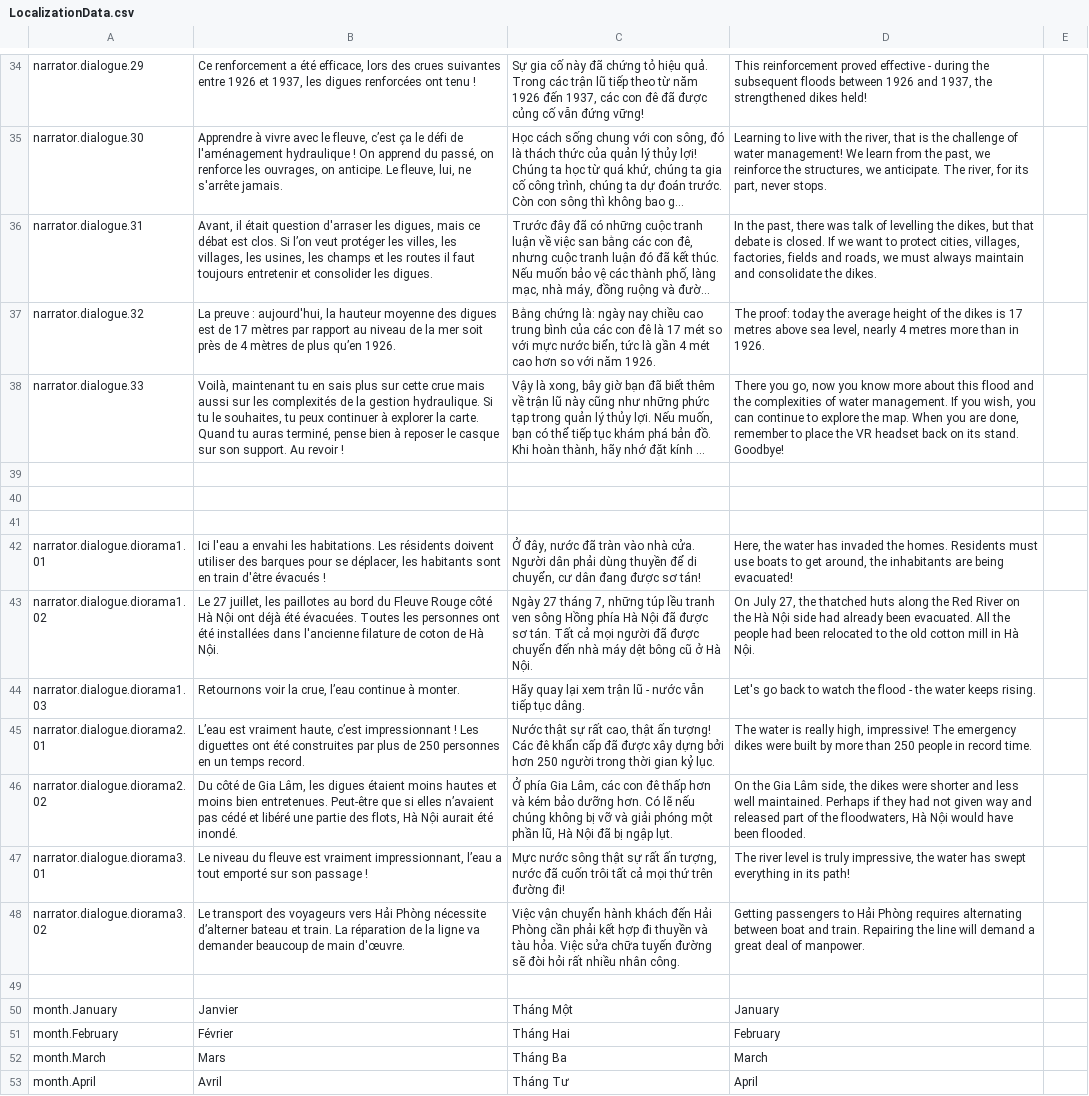
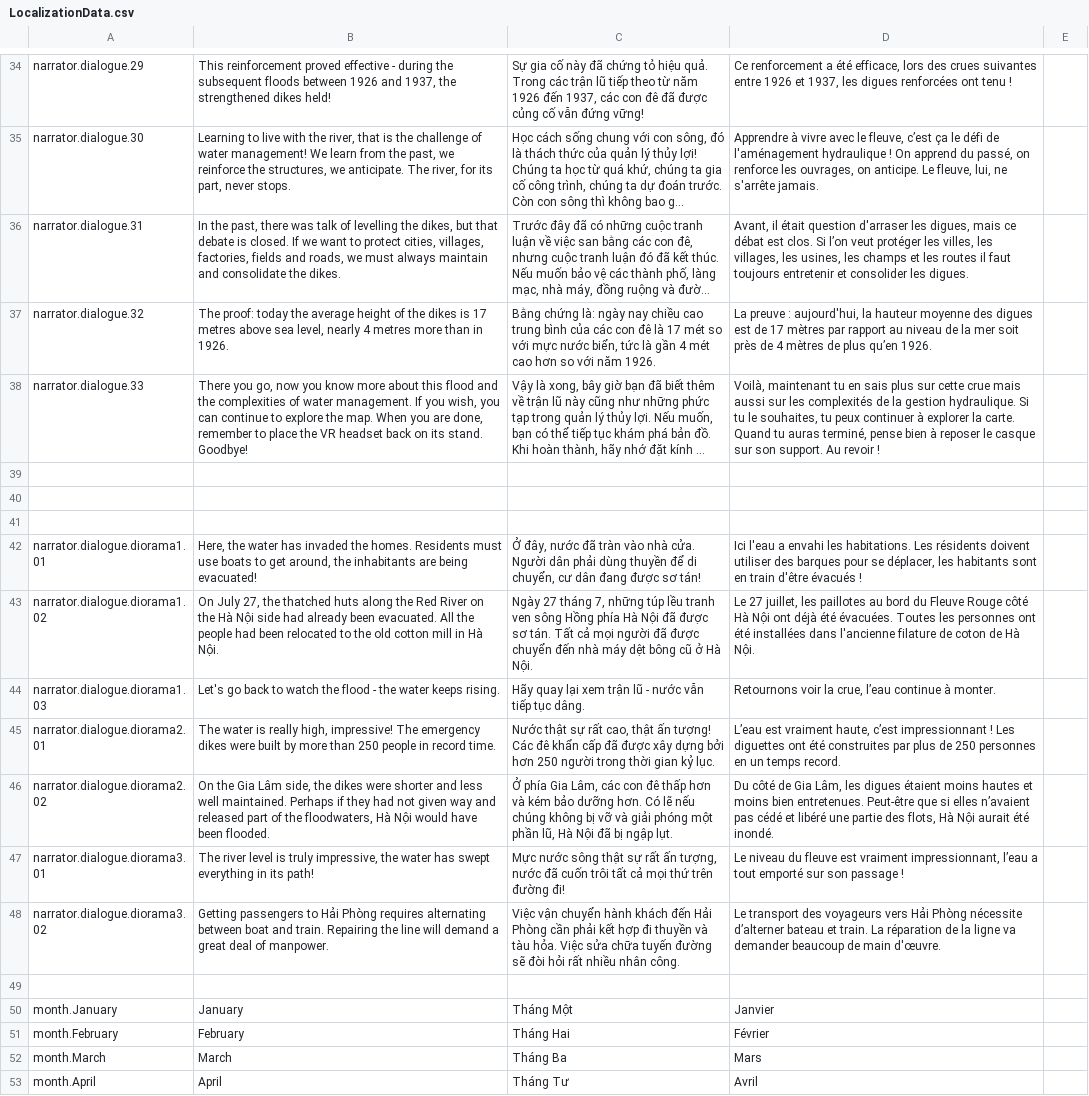
Before and after one commit to ACROSS-Lab/Hanoi_1926, a CSV file: Assets/Resources/Localization/LocalizationData.csv, drawn as a sheet; only a part is shown, gaps mark what is left out; long unchanged cells end in …; the diff covers the shown part only; the diff names each change by its address in the sheet, - before the commit and + after, or states it on an @@ line.

```diff
--- a/Assets/Resources/Localization/LocalizationData.csv
+++ b/Assets/Resources/Localization/LocalizationData.csv
-B34: Ce renforcement a été efficace, lors des crues suivantes entre 1926 et 1937, les digues renforcées ont tenu !
+B34: This reinforcement proved effective - during the subsequent floods between 1926 and 1937, the strengthened dikes held!
-D34: This reinforcement proved effective - during the subsequent floods between 1926 and 1937, the strengthened dikes held!
+D34: Ce renforcement a été efficace, lors des crues suivantes entre 1926 et 1937, les digues renforcées ont tenu !
-B35: Apprendre à vivre avec le fleuve, c’est ça le défi de l'aménagement hydraulique ! On apprend du passé, on renforce les ouvrages, on anticipe. Le fleuve, lui, ne s'arrête jamais.
+B35: Learning to live with the river, that is the challenge of water management! We learn from the past, we reinforce the structures, we anticipate. The river, for its part, never stops.
-D35: Learning to live with the river, that is the challenge of water management! We learn from the past, we reinforce the structures, we anticipate. The river, for its part, never stops.
+D35: Apprendre à vivre avec le fleuve, c’est ça le défi de l'aménagement hydraulique ! On apprend du passé, on renforce les ouvrages, on anticipe. Le fleuve, lui, ne s'arrête jamais.
-B36: Avant, il était question d'arraser les digues, mais ce débat est clos. Si l’on veut protéger les villes, les villages, les usines, les champs et les routes il faut toujours entretenir et consolider les digues.
+B36: In the past, there was talk of levelling the dikes, but that debate is closed. If we want to protect cities, villages, factories, fields and roads, we must always maintain and consolidate the dikes.
-D36: In the past, there was talk of levelling the dikes, but that debate is closed. If we want to protect cities, villages, factories, fields and roads, we must always maintain and consolidate the dikes.
+D36: Avant, il était question d'arraser les digues, mais ce débat est clos. Si l’on veut protéger les villes, les villages, les usines, les champs et les routes il faut toujours entretenir et consolider les digues.
-B37: La preuve : aujourd'hui, la hauteur moyenne des digues est de 17 mètres par rapport au niveau de la mer soit près de 4 mètres de plus qu’en 1926.
+B37: The proof: today the average height of the dikes is 17 metres above sea level, nearly 4 metres more than in 1926.
-D37: The proof: today the average height of the dikes is 17 metres above sea level, nearly 4 metres more than in 1926.
+D37: La preuve : aujourd'hui, la hauteur moyenne des digues est de 17 mètres par rapport au niveau de la mer soit près de 4 mètres de plus qu’en 1926.
-B38: Voilà, maintenant tu en sais plus sur cette crue mais aussi sur les complexités de la gestion hydraulique. Si tu le souhaites, tu peux continuer à explorer la carte. Quand tu auras terminé, pense bien à reposer le casque sur son support. Au revoir !
+B38: There you go, now you know more about this flood and the complexities of water management. If you wish, you can continue to explore the map. When you are done, remember to place the VR headset back on its stand. Goodbye!
-D38: There you go, now you know more about this flood and the complexities of water management. If you wish, you can continue to explore the map. When you are done, remember to place the VR headset back on its stand. Goodbye!
+D38: Voilà, maintenant tu en sais plus sur cette crue mais aussi sur les complexités de la gestion hydraulique. Si tu le souhaites, tu peux continuer à explorer la carte. Quand tu auras terminé, pense bien à reposer le casque sur son support. Au revoir !
-B42: Ici l'eau a envahi les habitations. Les résidents doivent utiliser des barques pour se déplacer, les habitants sont en train d'être évacués !
+B42: Here, the water has invaded the homes. Residents must use boats to get around, the inhabitants are being evacuated!
-D42: Here, the water has invaded the homes. Residents must use boats to get around, the inhabitants are being evacuated!
+D42: Ici l'eau a envahi les habitations. Les résidents doivent utiliser des barques pour se déplacer, les habitants sont en train d'être évacués !
-B43: Le 27 juillet, les paillotes au bord du Fleuve Rouge côté Hà Nội ont déjà été évacuées. Toutes les personnes ont été installées dans l'ancienne filature de coton de Hà Nội.
+B43: On July 27, the thatched huts along the Red River on the Hà Nội side had already been evacuated. All the people had been relocated to the old cotton mill in Hà Nội.
-D43: On July 27, the thatched huts along the Red River on the Hà Nội side had already been evacuated. All the people had been relocated to the old cotton mill in Hà Nội.
+D43: Le 27 juillet, les paillotes au bord du Fleuve Rouge côté Hà Nội ont déjà été évacuées. Toutes les personnes ont été installées dans l'ancienne filature de coton de Hà Nội.
-B44: Retournons voir la crue, l’eau continue à monter.
+B44: Let's go back to watch the flood - the water keeps rising.
-D44: Let's go back to watch the flood - the water keeps rising.
+D44: Retournons voir la crue, l’eau continue à monter.
-B45: L’eau est vraiment haute, c’est impressionnant ! Les diguettes ont été construites par plus de 250 personnes en un temps record.
+B45: The water is really high, impressive! The emergency dikes were built by more than 250 people in record time.
-D45: The water is really high, impressive! The emergency dikes were built by more than 250 people in record time.
+D45: L’eau est vraiment haute, c’est impressionnant ! Les diguettes ont été construites par plus de 250 personnes en un temps record.
-B46: Du côté de Gia Lâm, les digues étaient moins hautes et moins bien entretenues. Peut-être que si elles n’avaient pas cédé et libéré une partie des flots, Hà Nội aurait été inondé.
+B46: On the Gia Lâm side, the dikes were shorter and less well maintained. Perhaps if they had not given way and released part of the floodwaters, Hà Nội would have been flooded.
-D46: On the Gia Lâm side, the dikes were shorter and less well maintained. Perhaps if they had not given way and released part of the floodwaters, Hà Nội would have been flooded.
+D46: Du côté de Gia Lâm, les digues étaient moins hautes et moins bien entretenues. Peut-être que si elles n’avaient pas cédé et libéré une partie des flots, Hà Nội aurait été inondé.
-B47: Le niveau du fleuve est vraiment impressionnant, l’eau a tout emporté sur son passage !
+B47: The river level is truly impressive, the water has swept everything in its path!
-D47: The river level is truly impressive, the water has swept everything in its path!
+D47: Le niveau du fleuve est vraiment impressionnant, l’eau a tout emporté sur son passage !
-B48: Le transport des voyageurs vers Hải Phòng nécessite d’alterner bateau et train. La réparation de la ligne va demander beaucoup de main d'œuvre.
+B48: Getting passengers to Hải Phòng requires alternating between boat and train. Repairing the line will demand a great deal of manpower.
-D48: Getting passengers to Hải Phòng requires alternating between boat and train. Repairing the line will demand a great deal of manpower.
+D48: Le transport des voyageurs vers Hải Phòng nécessite d’alterner bateau et train. La réparation de la ligne va demander beaucoup de main d'œuvre.
-B50: Janvier
+B50: January
-D50: January
+D50: Janvier
-B51: Février
+B51: February
-D51: February
+D51: Février
-B52: Mars
+B52: March
-D52: March
+D52: Mars
-B53: Avril
+B53: April
-D53: April
+D53: Avril
```
Also changed, not shown: 167 edited cells elsewhere in this file.
